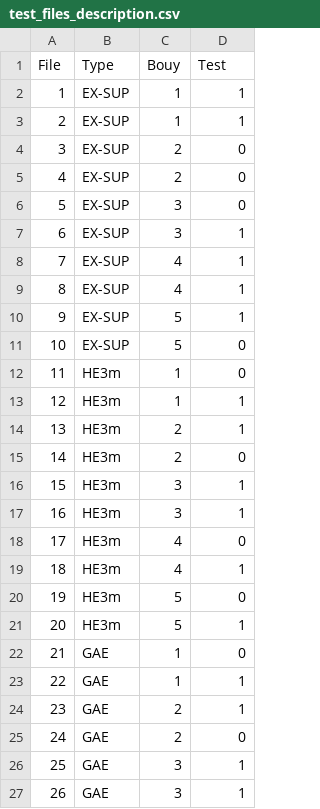
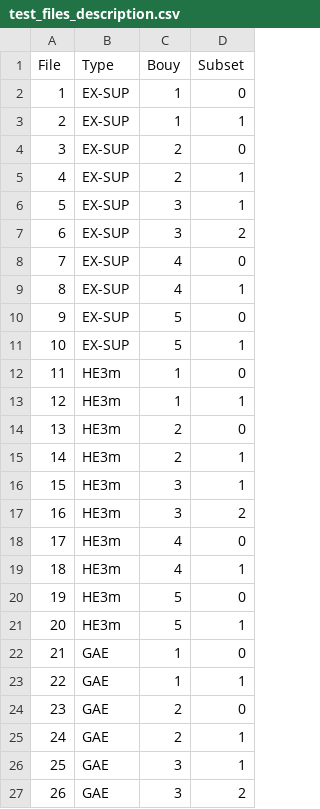
Before and after one commit to labsonar/rvt, a CSV file: data/docs/test_files_description.csv, drawn as a sheet.

```diff
--- a/data/docs/test_files_description.csv
+++ b/data/docs/test_files_description.csv
@@ -1,18 +1,18 @@
-File,Type,Bouy,Test
-1,EX-SUP,1,1
+File,Type,Bouy,Subset
+1,EX-SUP,1,0
 2,EX-SUP,1,1
 3,EX-SUP,2,0
-4,EX-SUP,2,0
-5,EX-SUP,3,0
-6,EX-SUP,3,1
-7,EX-SUP,4,1
+4,EX-SUP,2,1
+5,EX-SUP,3,1
+6,EX-SUP,3,2
+7,EX-SUP,4,0
 8,EX-SUP,4,1
-9,EX-SUP,5,1
-10,EX-SUP,5,0
+9,EX-SUP,5,0
+10,EX-SUP,5,1
 11,HE3m,1,0
 12,HE3m,1,1
-13,HE3m,2,1
-14,HE3m,2,0
+13,HE3m,2,0
+14,HE3m,2,1
 15,HE3m,3,1
-16,HE3m,3,1
+16,HE3m,3,2
 17,HE3m,4,0
@@ -23,5 +23,5 @@ File,Type,Bouy,Test
 22,GAE,1,1
-23,GAE,2,1
-24,GAE,2,0
+23,GAE,2,0
+24,GAE,2,1
 25,GAE,3,1
-26,GAE,3,1
+26,GAE,3,2
```
Also changed, not shown: 4 other files.
